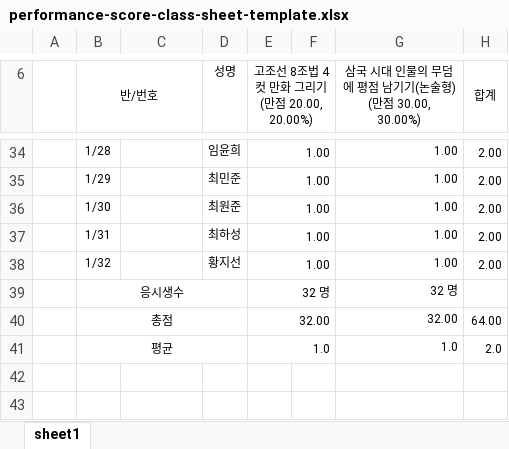
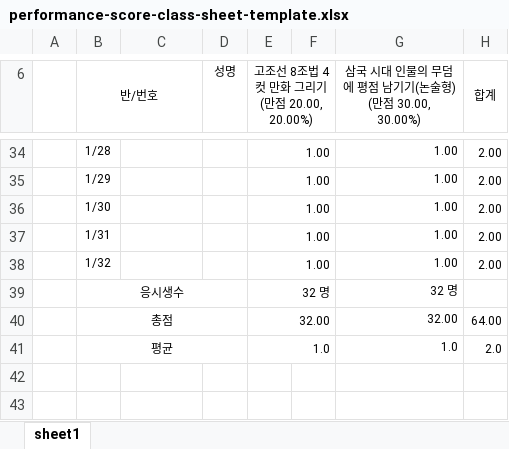
Before and after one commit to westory28/westory, an Excel workbook: public/templates/performance-score-class-sheet-template.xlsx, sheet sheet1, drawn as a sheet; only a part is shown, gaps mark what is left out; values as stored, in another font and other column widths than the file's, no borders; charts and pictures not drawn; the diff covers the shown part only; the diff names each change by its address in the sheet, - before the commit and + after, or states it on an @@ line.

Commit message:
Fix class sheet template loading

```diff
--- a/public/templates/performance-score-class-sheet-template.xlsx (sheet sheet1)
+++ b/public/templates/performance-score-class-sheet-template.xlsx (sheet sheet1)
-D34 (성명): 임윤희
+D34 (성명): (empty)
-D35 (성명): 최민준
+D35 (성명): (empty)
-D36 (성명): 최원준
+D36 (성명): (empty)
-D37 (성명): 최하성
+D37 (성명): (empty)
-D38 (성명): 황지선
+D38 (성명): (empty)
```
Also changed, not shown: 27 edited cells elsewhere in this sheet, charts or pictures, 1 other file.
